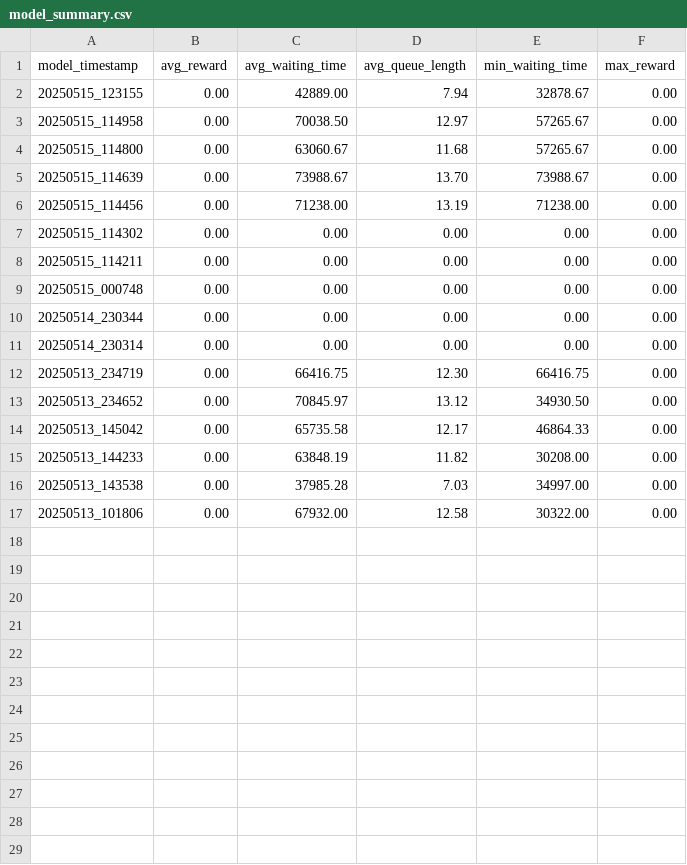
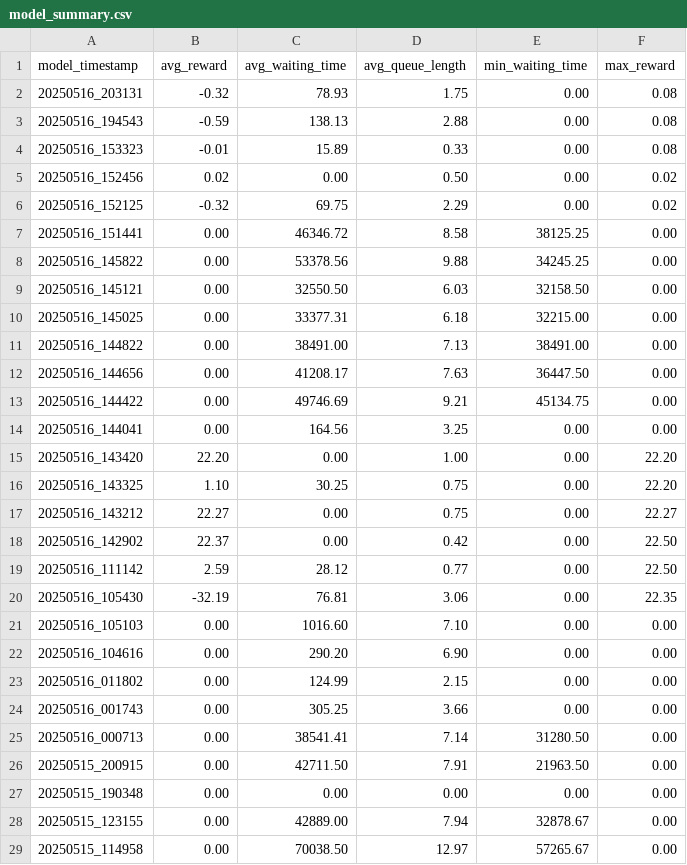
Before and after one commit to NT505-P21-KLTN/TrafficControlModel, a CSV file: sync_agent/sync_models/comparison/model_summary.csv, drawn as a sheet; only a part is shown; the shorter side is filled out with more unchanged rows; the diff names each change by its address in the sheet, - before the commit and + after, or states it on an @@ line.

Commit message:
Add reward calculation based on traffic data and update sync data structure

```diff
--- a/sync_agent/sync_models/comparison/model_summary.csv
+++ b/sync_agent/sync_models/comparison/model_summary.csv
+row 2: 20250516_203131 | -0.32 | 78.93 | 1.75 | 0.00 | 0.08
+row 3: 20250516_194543 | -0.59 | 138.13 | 2.88 | 0.00 | 0.08
+row 4: 20250516_153323 | -0.01 | 15.89 | 0.33 | 0.00 | 0.08
+row 5: 20250516_152456 | 0.02 | 0.00 | 0.50 | 0.00 | 0.02
+row 6: 20250516_152125 | -0.32 | 69.75 | 2.29 | 0.00 | 0.02
+row 7: 20250516_151441 | 0.00 | 46346.72 | 8.58 | 38125.25 | 0.00
+row 8: 20250516_145822 | 0.00 | 53378.56 | 9.88 | 34245.25 | 0.00
+row 9: 20250516_145121 | 0.00 | 32550.50 | 6.03 | 32158.50 | 0.00
+row 10: 20250516_145025 | 0.00 | 33377.31 | 6.18 | 32215.00 | 0.00
+row 11: 20250516_144822 | 0.00 | 38491.00 | 7.13 | 38491.00 | 0.00
+row 12: 20250516_144656 | 0.00 | 41208.17 | 7.63 | 36447.50 | 0.00
+row 13: 20250516_144422 | 0.00 | 49746.69 | 9.21 | 45134.75 | 0.00
+row 14: 20250516_144041 | 0.00 | 164.56 | 3.25 | 0.00 | 0.00
+row 15: 20250516_143420 | 22.20 | 0.00 | 1.00 | 0.00 | 22.20
+row 16: 20250516_143325 | 1.10 | 30.25 | 0.75 | 0.00 | 22.20
+row 17: 20250516_143212 | 22.27 | 0.00 | 0.75 | 0.00 | 22.27
+row 18: 20250516_142902 | 22.37 | 0.00 | 0.42 | 0.00 | 22.50
+row 19: 20250516_111142 | 2.59 | 28.12 | 0.77 | 0.00 | 22.50
+row 20: 20250516_105430 | -32.19 | 76.81 | 3.06 | 0.00 | 22.35
+row 21: 20250516_105103 | 0.00 | 1016.60 | 7.10 | 0.00 | 0.00
+row 22: 20250516_104616 | 0.00 | 290.20 | 6.90 | 0.00 | 0.00
+row 23: 20250516_011802 | 0.00 | 124.99 | 2.15 | 0.00 | 0.00
+row 24: 20250516_001743 | 0.00 | 305.25 | 3.66 | 0.00 | 0.00
+row 25: 20250516_000713 | 0.00 | 38541.41 | 7.14 | 31280.50 | 0.00
+row 26: 20250515_200915 | 0.00 | 42711.50 | 7.91 | 21963.50 | 0.00
+row 27: 20250515_190348 | 0.00 | 0.00 | 0.00 | 0.00 | 0.00
```
Also changed, not shown: 16 other files.
